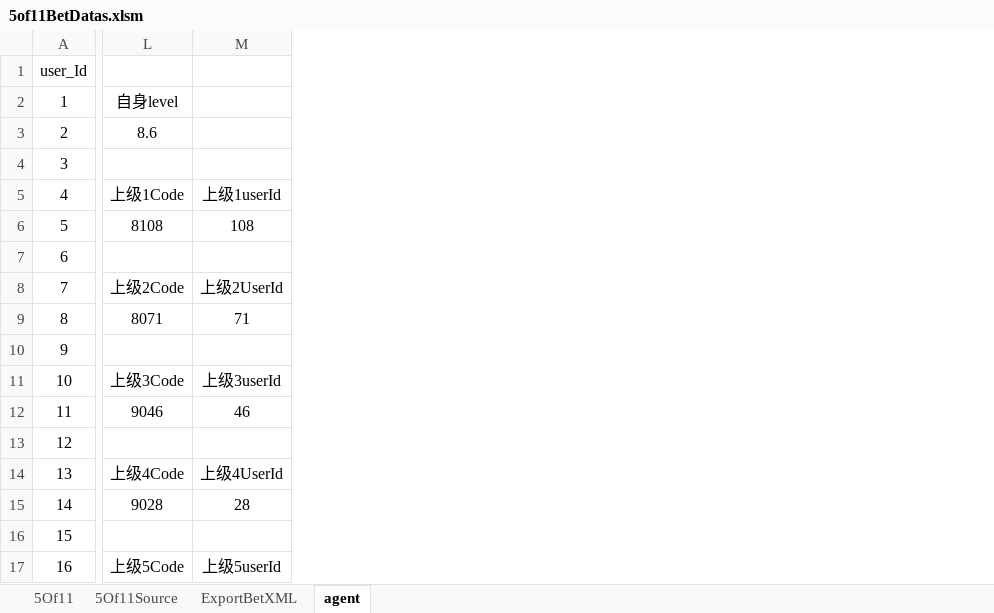
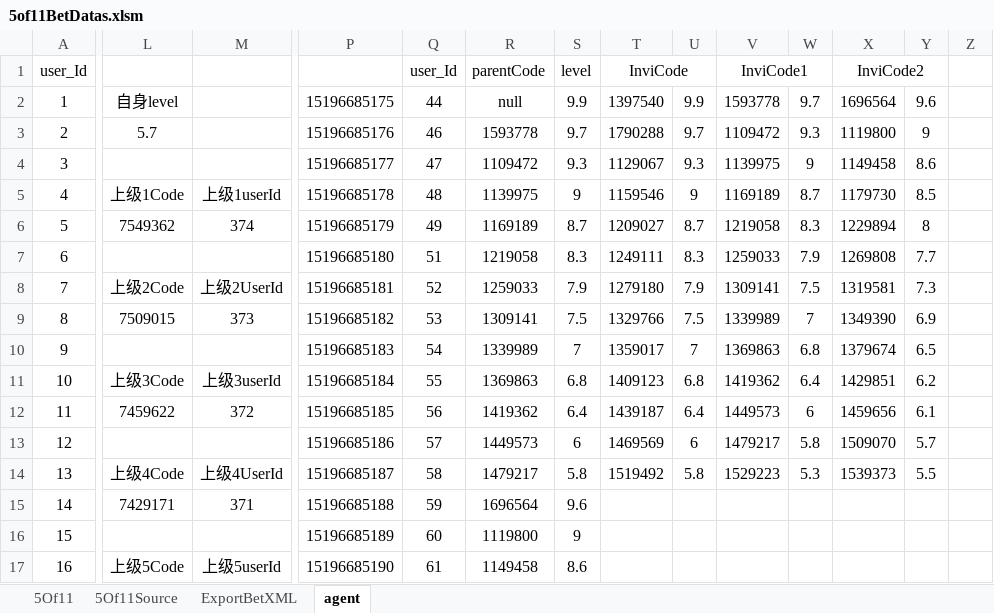
Before and after one commit to ShmilyNan/WorkDocumentOfMe, an Excel workbook: 5of11BetDatas.xlsm, sheet agent, drawn as a sheet; only a part is shown, gaps mark what is left out; values as stored, in another font and other column widths than the file's, no borders; the diff covers the shown part only; the diff names each change by its address in the sheet, - before the commit and + after, or states it on an @@ line.

```diff
--- a/5of11BetDatas.xlsm (sheet agent)
+++ b/5of11BetDatas.xlsm (sheet agent)
+column P, rows 2-17: 15196685175 | 15196685176 | 15196685177 | 15196685178 | 15196685179 | 15196685180 | 15196685181 | 15196685182 | 15196685183 | 15196685184 | 15196685185 | 15196685186 | 15196685187 | 15196685188 | 15196685189 | 15196685190
+column Q, rows 1-17: user_Id | 44 | 46 | 47 | 48 | 49 | 51 | 52 | 53 | 54 | 55 | 56 | 57 | 58 | 59 | 60 | 61
+column R, rows 1-17: parentCode | null | 1593778 | 1109472 | 1139975 | 1169189 | 1219058 | 1259033 | 1309141 | 1339989 | 1369863 | 1419362 | 1449573 | 1479217 | 1696564 | 1119800 | 1149458
+column S, rows 1-17: level | 9.9 | 9.7 | 9.3 | 9 | 8.7 | 8.3 | 7.9 | 7.5 | 7 | 6.8 | 6.4 | 6 | 5.8 | 9.6 | 9 | 8.6
+column T, rows 1-14: InviCode | 1397540 | 1790288 | 1129067 | 1159546 | 1209027 | 1249111 | 1279180 | 1329766 | 1359017 | 1409123 | 1439187 | 1469569 | 1519492
+column U, rows 2-14: 9.9 | 9.7 | 9.3 | 9 | 8.7 | 8.3 | 7.9 | 7.5 | 7 | 6.8 | 6.4 | 6 | 5.8
+column V, rows 1-14: InviCode1 | 1593778 | 1109472 | 1139975 | 1169189 | 1219058 | 1259033 | 1309141 | 1339989 | 1369863 | 1419362 | 1449573 | 1479217 | 1529223
+column W, rows 2-14: 9.7 | 9.3 | 9 | 8.7 | 8.3 | 7.9 | 7.5 | 7 | 6.8 | 6.4 | 6 | 5.8 | 5.3
+column X, rows 1-14: InviCode2 | 1696564 | 1119800 | 1149458 | 1179730 | 1229894 | 1269808 | 1319581 | 1349390 | 1379674 | 1429851 | 1459656 | 1509070 | 1539373
+column Y, rows 2-14: 9.6 | 9 | 8.6 | 8.5 | 8 | 7.7 | 7.3 | 6.9 | 6.5 | 6.2 | 6.1 | 5.7 | 5.5
+column Z, empty
-L3: 8.6
+L3: 5.7
-L6: 8108
+L6: 7549362
-M6: 108
+M6: 374
-L9: 8071
+L9: 7509015
-M9: 71
+M9: 373
-L12: 9046
+L12: 7459622
-M12: 46
+M12: 372
-L15: 9028
+L15: 7429171
-M15: 28
+M15: 371
```
Also changed, not shown: 73 edited cells elsewhere in this sheet, sheet 5Of11, sheet ExportBetXML, sheet 5Of11Source, formulas that keep their value, K3BetDatas.xlsm, PK10BetDatas.xlsm, 1 other file.
